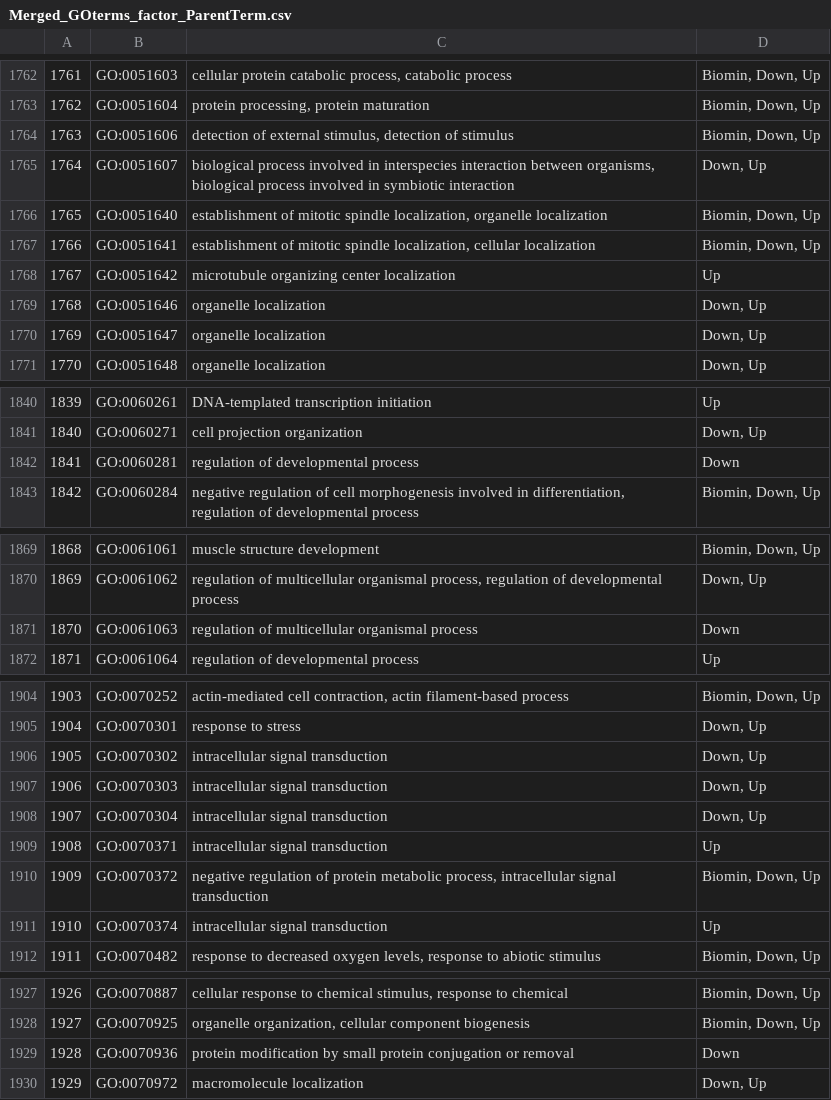
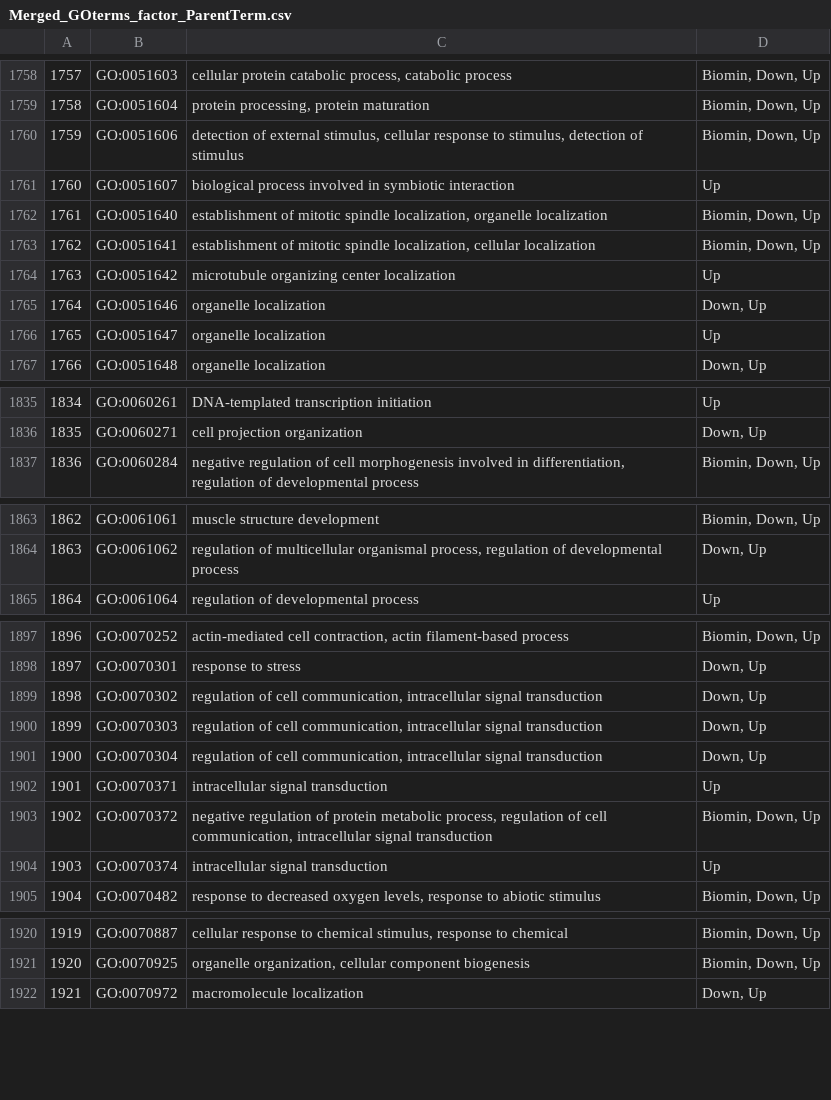
Before and after one commit to imkristenbrown/Heron-Pdam-gene-expression, a CSV file: BioInf/output/WGCNA/GO_analysis/Merged_GOterms_factor_ParentTerm.csv, drawn as a sheet; only a part is shown, gaps mark what is left out; removed rows and columns are numbered as before the commit, all else as after; the diff covers the shown part only; the diff names each change by its address in the sheet, - before the commit and + after, or states it on an @@ line.

```diff
--- a/BioInf/output/WGCNA/GO_analysis/Merged_GOterms_factor_ParentTerm.csv
+++ b/BioInf/output/WGCNA/GO_analysis/Merged_GOterms_factor_ParentTerm.csv
@@ column A renumbered from row 102 down @@
-C1760: …external stimulus, detection of…
+C1760: …external stimulus, cellular response to stimulus, detection of…
-C1761: …involved in interspecies interaction between organisms, biological process involved in symbiotic interaction
+C1761: …involved in symbiotic interaction
-D1761: Down, Up
+D1761: Up
-D1766: Down, Up
+D1766: Up
-row 1842: 1841 | GO:0060281 | regulation of developmental process | Down
-row 1871: 1870 | GO:0061063 | regulation of multicellular organismal process | Down
-C1899:C1901: intracellular signal…
+C1899:C1901: regulation of cell communication, intracellular signal…
-C1903: …metabolic process, intracellular signal…
+C1903: …metabolic process, regulation of cell communication, intracellular signal…
-row 1929: 1928 | GO:0070936 | protein modification by small protein conjugation or removal | Down
```
Also changed, not shown: 5 removed rows and 118 edited cells elsewhere in this file, BioInf/output/WGCNA/GO_analysis/goseq_pattern_calcification_down.csv, 13 other files.
